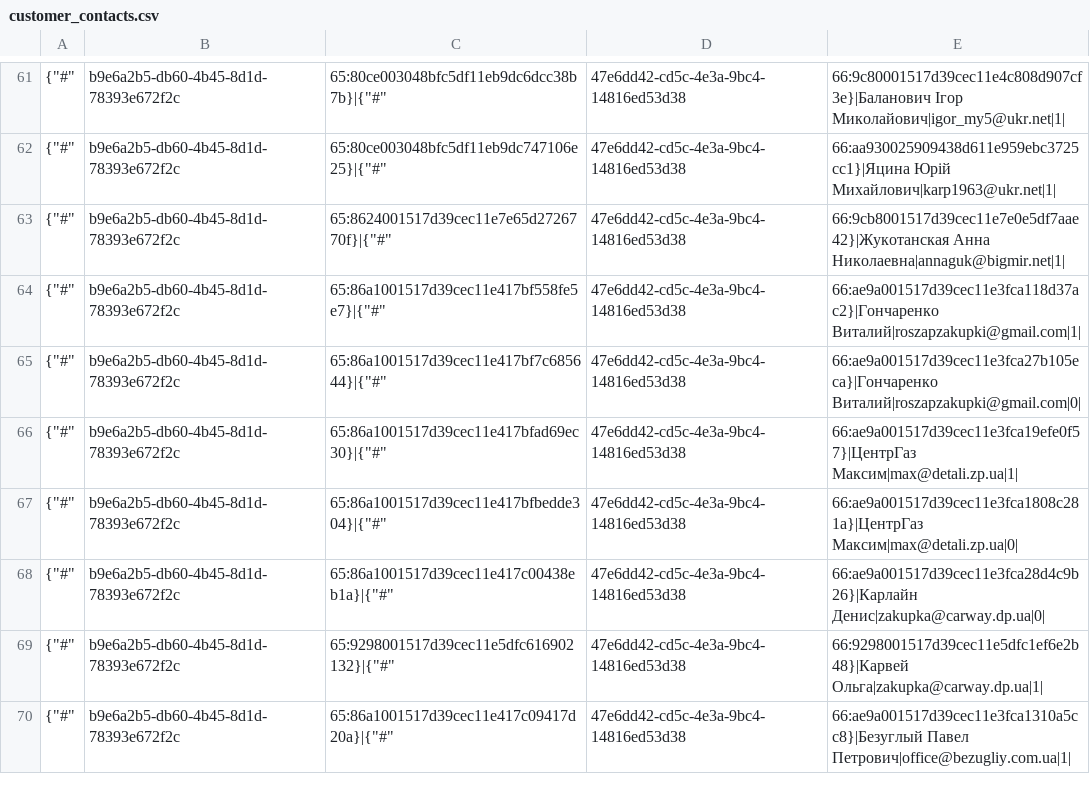
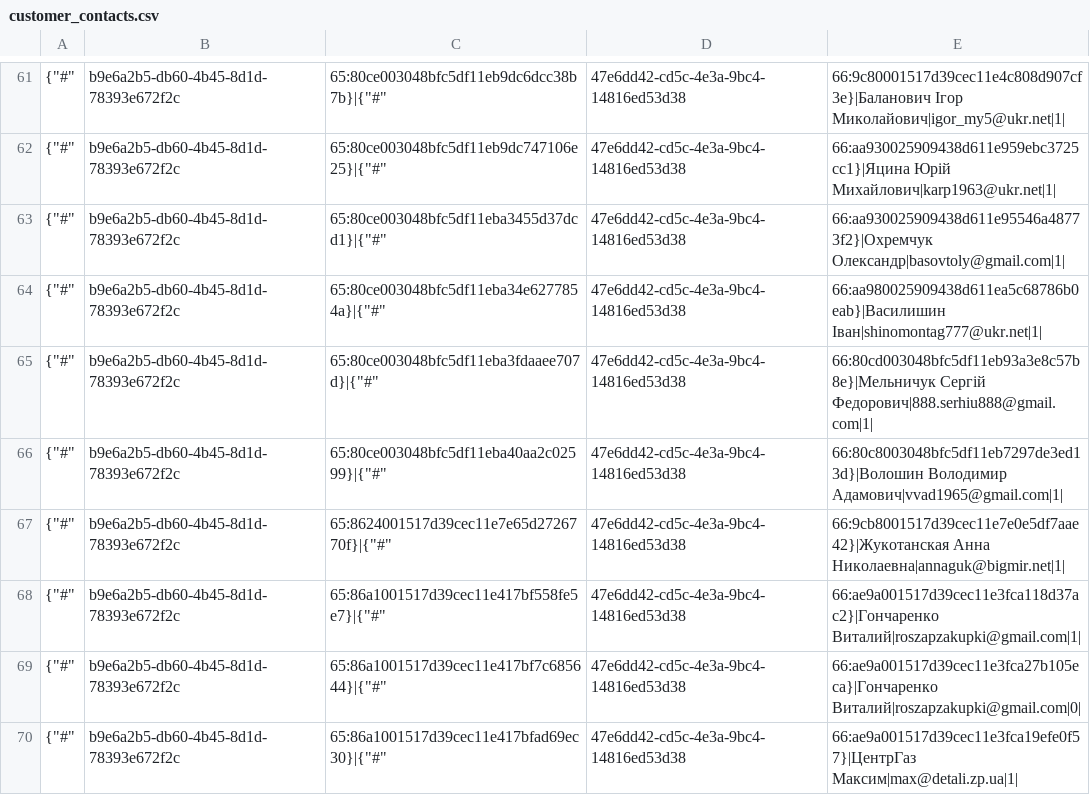
Before and after one commit to TorsionGroup/decort_shop, a CSV file: decort_shop/shop/load_data/cache/customer_contacts.csv, drawn as a sheet; only a part is shown, gaps mark what is left out; the shorter side is filled out with more unchanged rows.

```diff
--- a/decort_shop/shop/load_data/cache/customer_contacts.csv
+++ b/decort_shop/shop/load_data/cache/customer_contacts.csv
@@ -62,2 +62,6 @@
 {"#",b9e6a2b5-db60-4b45-8d1d-78393e672f2c,65:80ce003048bfc5df11eb9dc747106e25}|{"#",47e6dd42-cd5c-4e3a-9bc4-14816ed53d38,66:aa930025909438d611e959ebc3725cc1}|Яцина Юрій Михайлович|karp1963@ukr.net|1|
+{"#",b9e6a2b5-db60-4b45-8d1d-78393e672f2c,65:80ce003048bfc5df11eba3455d37dcd1}|{"#",47e6dd42-cd5c-4e3a-9bc4-14816ed53d38,66:aa930025909438d611e95546a48773f2}|Охремчук Олександр|basovtoly@gmail.com|1|
+{"#",b9e6a2b5-db60-4b45-8d1d-78393e672f2c,65:80ce003048bfc5df11eba34e6277854a}|{"#",47e6dd42-cd5c-4e3a-9bc4-14816ed53d38,66:aa980025909438d611ea5c68786b0eab}|Василишин Іван|shinomontag777@ukr.net|1|
+{"#",b9e6a2b5-db60-4b45-8d1d-78393e672f2c,65:80ce003048bfc5df11eba3fdaaee707d}|{"#",47e6dd42-cd5c-4e3a-9bc4-14816ed53d38,66:80cd003048bfc5df11eb93a3e8c57b8e}|Мельничук Сергій Федорович|888.serhiu888@gmail.com|1|
+{"#",b9e6a2b5-db60-4b45-8d1d-78393e672f2c,65:80ce003048bfc5df11eba40aa2c02599}|{"#",47e6dd42-cd5c-4e3a-9bc4-14816ed53d38,66:80c8003048bfc5df11eb7297de3ed13d}|Волошин Володимир Адамович|vvad1965@gmail.com|1|
 {"#",b9e6a2b5-db60-4b45-8d1d-78393e672f2c,65:8624001517d39cec11e7e65d2726770f}|{"#",47e6dd42-cd5c-4e3a-9bc4-14816ed53d38,66:9cb8001517d39cec11e7e0e5df7aae42}|Жукотанская Анна Николаевна|annaguk@bigmir.net|1|
```
Also changed, not shown: decort_shop/shop/load_data/cache/balances.csv, decort_shop/shop/load_data/cache/dropshipping_wallet.csv, 31 other files.
